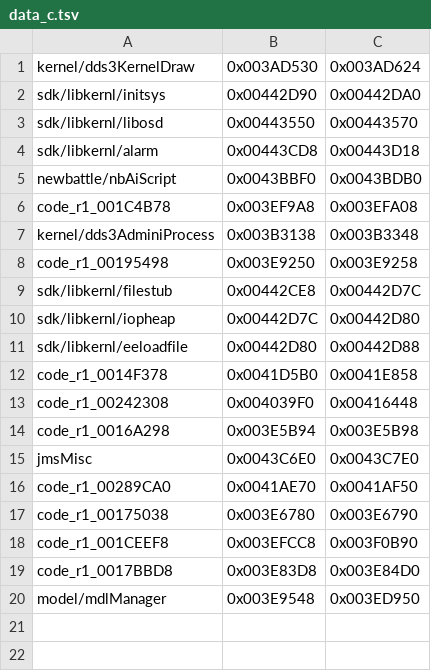
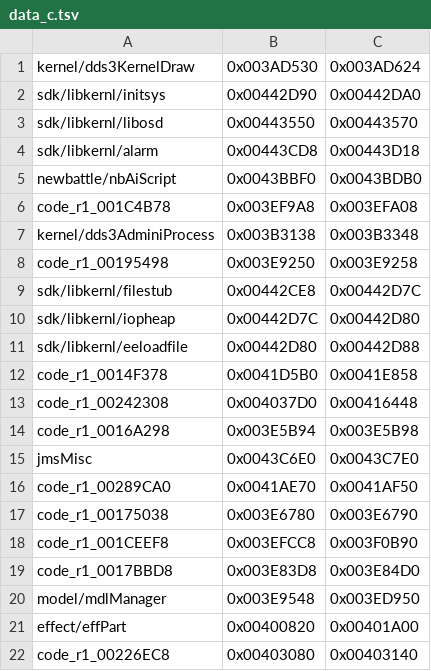
Before and after one commit to Megami-Decomps/raidou-decomp, a TSV file: config/raidou1/data_c.tsv, drawn as a sheet.

Commit message:
Define the Raidou 1 effPart, effect kind and resource ops tables in C

```diff
--- a/config/raidou1/data_c.tsv
+++ b/config/raidou1/data_c.tsv
@@ -12,3 +12,3 @@ sdk/libkernl/eeloadfile	0x00442D80	0x00442D88
 code_r1_0014F378	0x0041D5B0	0x0041E858
-code_r1_00242308	0x004039F0	0x00416448
+code_r1_00242308	0x004037D0	0x00416448
 code_r1_0016A298	0x003E5B94	0x003E5B98
@@ -20 +20,3 @@ code_r1_0017BBD8	0x003E83D8	0x003E84D0
 model/mdlManager	0x003E9548	0x003ED950
+effect/effPart	0x00400820	0x00401A00
+code_r1_00226EC8	0x00403080	0x00403140
```
Also changed, not shown: config/xgame/r1_r2_data_pairs.tsv, 12 other files.
